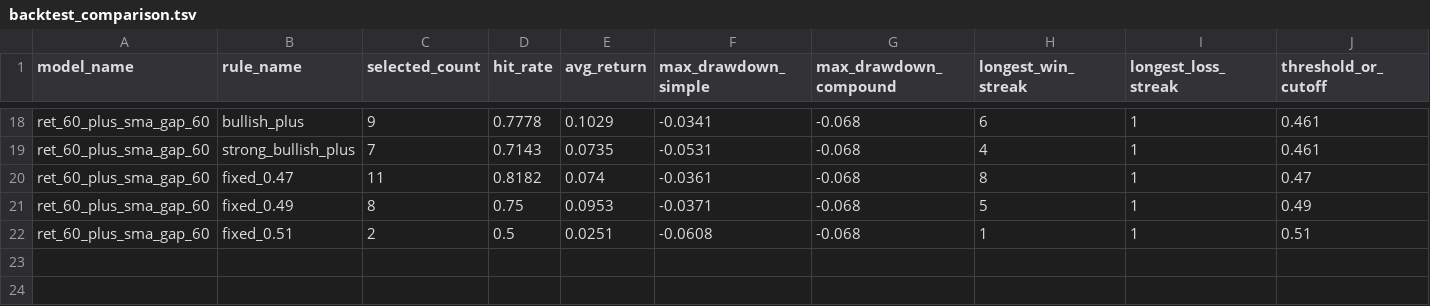
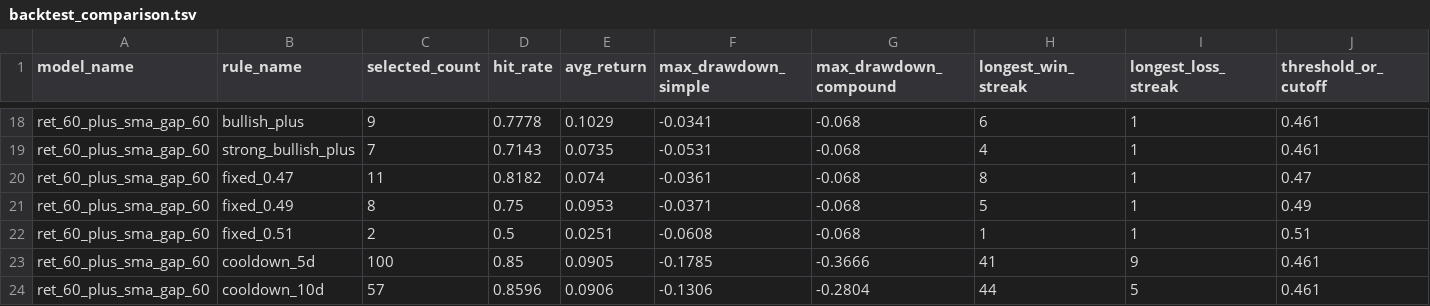
Before and after one commit to kaichieh/gld-swing-entry, a TSV file: backtest_comparison.tsv, drawn as a sheet; only a part is shown, gaps mark what is left out; the diff names each change by its address in the sheet, - before the commit and + after, or states it on an @@ line.

```diff
--- a/backtest_comparison.tsv
+++ b/backtest_comparison.tsv
+row 23: ret_60_plus_sma_gap_60 | cooldown_5d | 100 | 0.85 | 0.0905 | -0.1785 | -0.3666 | 41 | 9 | 0.461
+row 24: ret_60_plus_sma_gap_60 | cooldown_10d | 57 | 0.8596 | 0.0906 | -0.1306 | -0.2804 | 44 | 5 | 0.461
```
Also changed, not shown: results.tsv, 4 other files.
